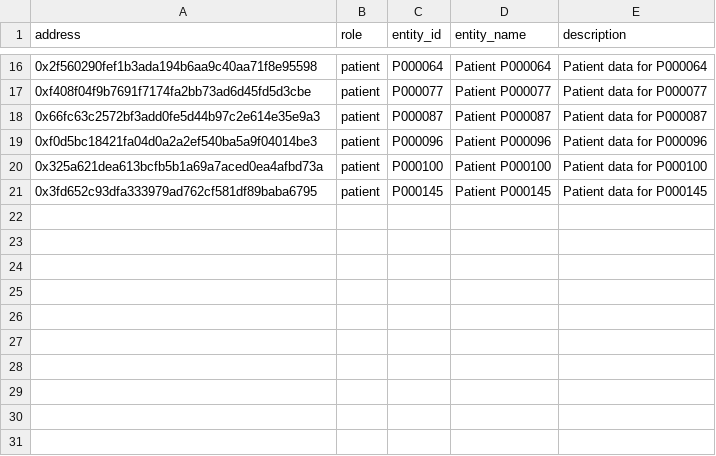
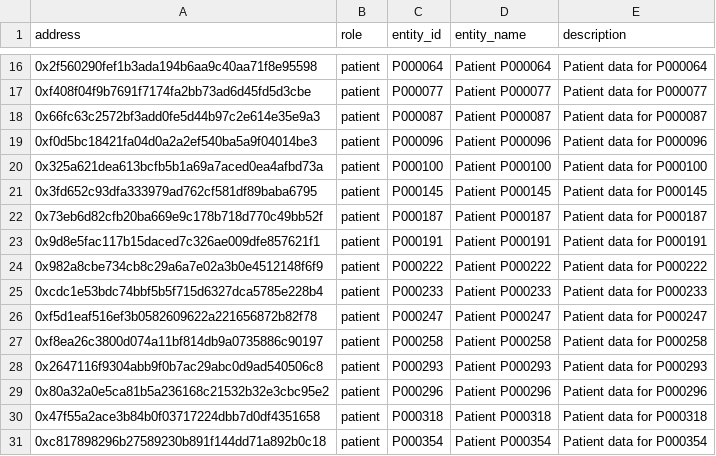
Before and after one commit to Varshith-BR/Federated-Learning-on-NFT-Owned-Patient-Data, a CSV file: address_mapping.csv, drawn as a sheet; only a part is shown, gaps mark what is left out.

```diff
--- a/address_mapping.csv
+++ b/address_mapping.csv
@@ -21 +21,11 @@ address,role,entity_id,entity_name,description
 0x3fd652c93dfa333979ad762cf581df89baba6795,patient,P000145,Patient P000145,Patient data for P000145
+0x73eb6d82cfb20ba669e9c178b718d770c49bb52f,patient,P000187,Patient P000187,Patient data for P000187
+0x9d8e5fac117b15daced7c326ae009dfe857621f1,patient,P000191,Patient P000191,Patient data for P000191
+0x982a8cbe734cb8c29a6a7e02a3b0e4512148f6f9,patient,P000222,Patient P000222,Patient data for P000222
+0xcdc1e53bdc74bbf5b5f715d6327dca5785e228b4,patient,P000233,Patient P000233,Patient data for P000233
+0xf5d1eaf516ef3b0582609622a221656872b82f78,patient,P000247,Patient P000247,Patient data for P000247
+0xf8ea26c3800d074a11bf814db9a0735886c90197,patient,P000258,Patient P000258,Patient data for P000258
+0x2647116f9304abb9f0b7ac29abc0d9ad540506c8,patient,P000293,Patient P000293,Patient data for P000293
+0x80a32a0e5ca81b5a236168c21532b32e3cbc95e2,patient,P000296,Patient P000296,Patient data for P000296
+0x47f55a2ace3b84b0f03717224dbb7d0df4351658,patient,P000318,Patient P000318,Patient data for P000318
+0xc817898296b27589230b891f144dd71a892b0c18,patient,P000354,Patient P000354,Patient data for P000354
```
Also changed, not shown: nft_metadata.csv, node_childrens_medical_ce_filtered_data.csv, 3 other files.
